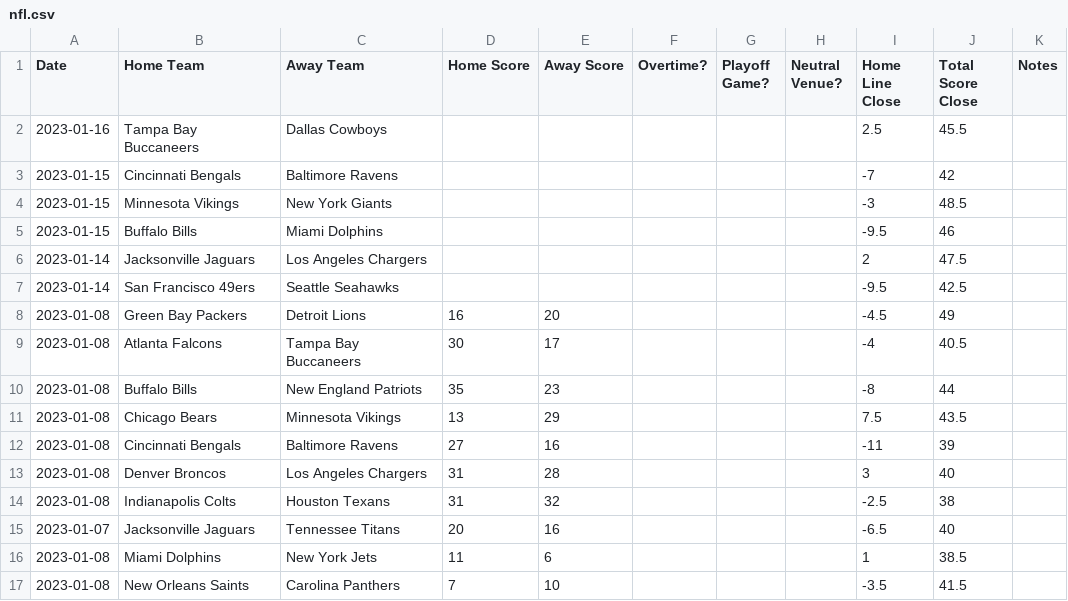
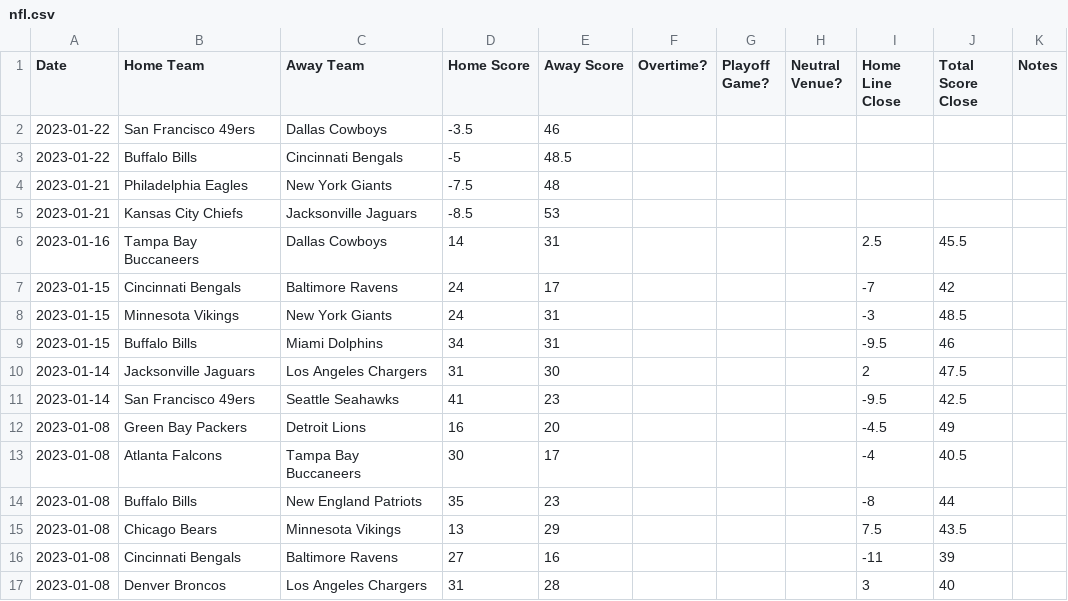
Before and after one commit to JoshKimmelman/Minesweeper, a CSV file: nfl.csv, drawn as a sheet; only a part is shown; the shorter side is filled out with more unchanged rows.

Commit message:
div playofffs

```diff
--- a/nfl.csv
+++ b/nfl.csv
@@ -1,8 +1,12 @@
 Date,Home Team,Away Team,Home Score,Away Score,Overtime?,Playoff Game?,Neutral Venue?,Home Line Close,Total Score Close,Notes
-2023-01-16,Tampa Bay Buccaneers,Dallas Cowboys,,,,,,2.5,45.5,
-2023-01-15,Cincinnati Bengals,Baltimore Ravens,,,,,,-7,42,
-2023-01-15,Minnesota Vikings,New York Giants,,,,,,-3,48.5,
-2023-01-15,Buffalo Bills,Miami Dolphins,,,,,,-9.5,46,
-2023-01-14,Jacksonville Jaguars,Los Angeles Chargers,,,,,,2,47.5,
-2023-01-14,San Francisco 49ers,Seattle Seahawks,,,,,,-9.5,42.5,
+2023-01-22,San Francisco 49ers,Dallas Cowboys,-3.5,46,,,,,,
+2023-01-22,Buffalo Bills,Cincinnati Bengals,-5,48.5,,,,,,
+2023-01-21,Philadelphia Eagles,New York Giants,-7.5,48,,,,,,
+2023-01-21,Kansas City Chiefs,Jacksonville Jaguars,-8.5,53,,,,,,
+2023-01-16,Tampa Bay Buccaneers,Dallas Cowboys,14,31,,,,2.5,45.5,
+2023-01-15,Cincinnati Bengals,Baltimore Ravens,24,17,,,,-7,42,
+2023-01-15,Minnesota Vikings,New York Giants,24,31,,,,-3,48.5,
+2023-01-15,Buffalo Bills,Miami Dolphins,34,31,,,,-9.5,46,
+2023-01-14,Jacksonville Jaguars,Los Angeles Chargers,31,30,,,,2,47.5,
+2023-01-14,San Francisco 49ers,Seattle Seahawks,41,23,,,,-9.5,42.5,
 2023-01-08,Green Bay Packers,Detroit Lions,16,20,,,,-4.5,49,
```
Also changed, not shown: 1 other file.
